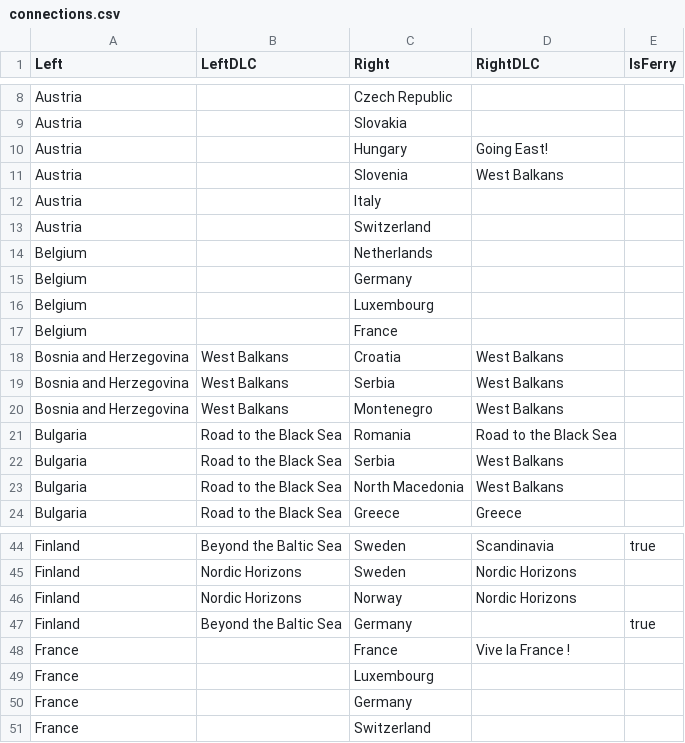
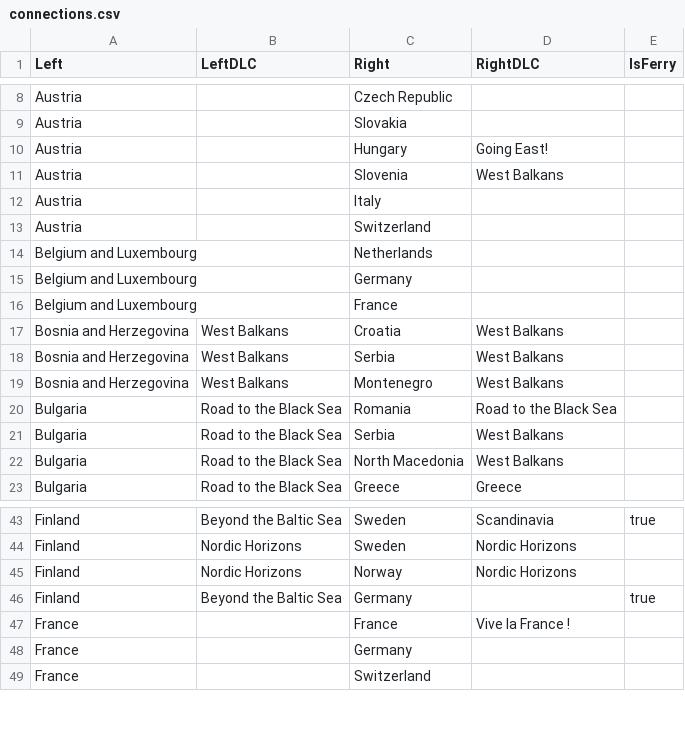
Before and after one commit to Nixill/APManual-ETS2, a CSV file: csvdata/connections.csv, drawn as a sheet; only a part is shown, gaps mark what is left out.

```diff
--- a/csvdata/connections.csv
+++ b/csvdata/connections.csv
@@ -13,6 +13,5 @@ Austria,,Italy,,
 Austria,,Switzerland,,
-Belgium,,Netherlands,,
-Belgium,,Germany,,
-Belgium,,Luxembourg,,
-Belgium,,France,,
+Belgium and Luxembourg,,Netherlands,,
+Belgium and Luxembourg,,Germany,,
+Belgium and Luxembourg,,France,,
 Bosnia and Herzegovina,West Balkans,Croatia,West Balkans,
@@ -48,3 +47,2 @@ Finland,Beyond the Baltic Sea,Germany,,true
 France,,France,Vive la France !,
-France,,Luxembourg,,
 France,,Germany,,
```
Also changed, not shown: csvdata/company-locations.csv, csvdata/photo-trophies.csv.
